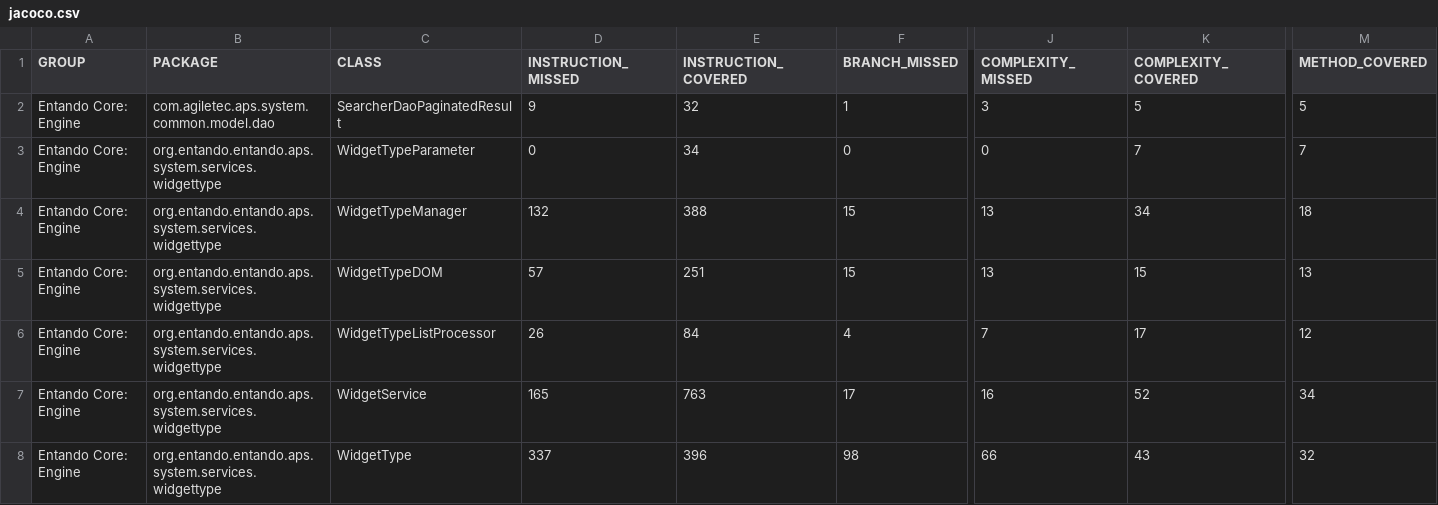
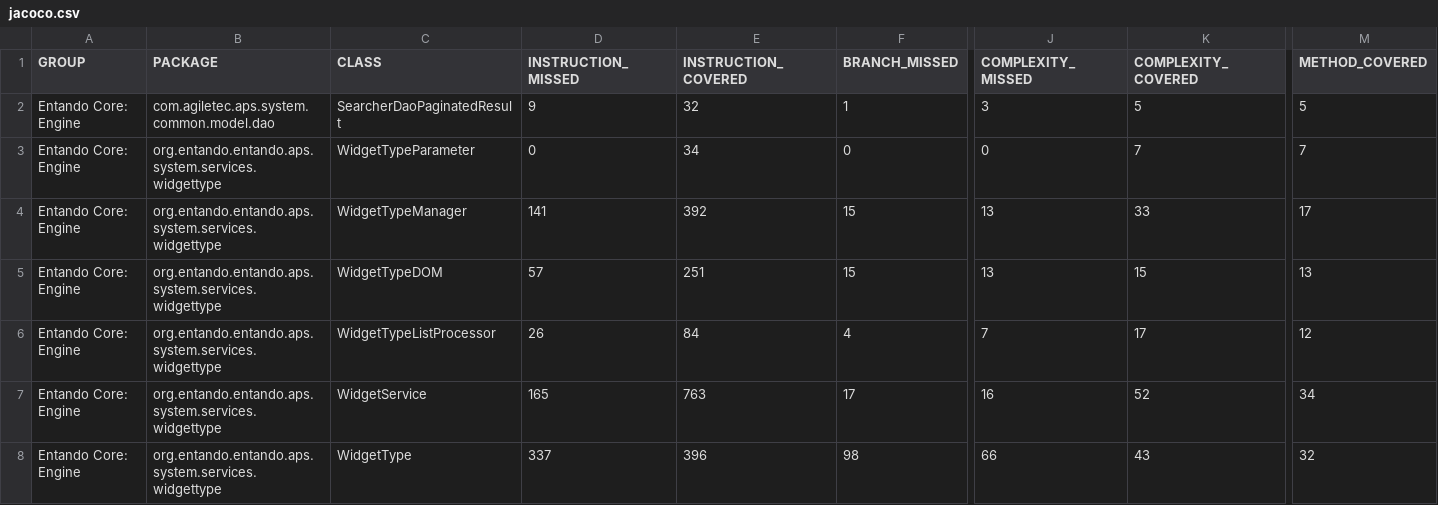
Before and after one commit to entando-k8s-infrastructure/devops-results, a CSV file: entando-engine/PR-34/jacoco/jacoco.csv, drawn as a sheet; only a part is shown, gaps mark what is left out; the diff names each change by its address in the sheet, - before the commit and + after, or states it on an @@ line.

Commit message:
Publishing files for path entando-engine/PR-34

```diff
--- a/entando-engine/PR-34/jacoco/jacoco.csv
+++ b/entando-engine/PR-34/jacoco/jacoco.csv
-D4 (INSTRUCTION_MISSED): 132
+D4 (INSTRUCTION_MISSED): 141
-E4 (INSTRUCTION_COVERED): 388
+E4 (INSTRUCTION_COVERED): 392
-K4 (COMPLEXITY_COVERED): 34
+K4 (COMPLEXITY_COVERED): 33
-M4 (METHOD_COVERED): 18
+M4 (METHOD_COVERED): 17
```
Also changed, not shown: 39 other files.
